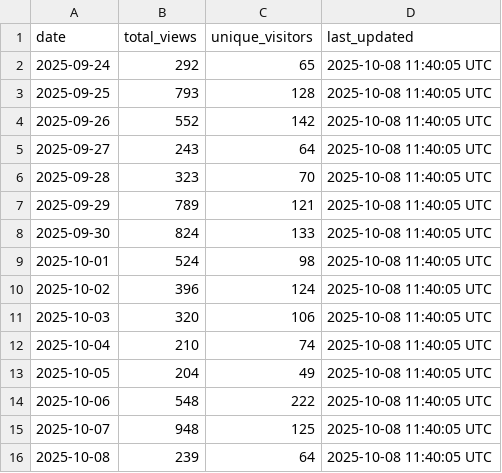
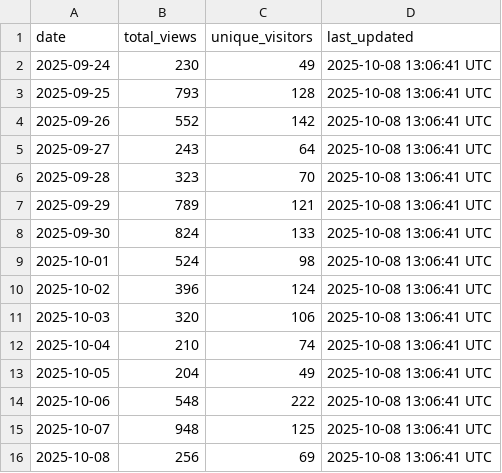
Before and after one commit to luisluna01/ros-mcp-server, a CSV file: .metrics/daily_view_metrics.csv, drawn as a sheet.

```diff
--- a/.metrics/daily_view_metrics.csv
+++ b/.metrics/daily_view_metrics.csv
@@ -1,16 +1,16 @@
 date,total_views,unique_visitors,last_updated
-2025-09-24,292,65,2025-10-08 11:40:05 UTC
-2025-09-25,793,128,2025-10-08 11:40:05 UTC
-2025-09-26,552,142,2025-10-08 11:40:05 UTC
-2025-09-27,243,64,2025-10-08 11:40:05 UTC
-2025-09-28,323,70,2025-10-08 11:40:05 UTC
-2025-09-29,789,121,2025-10-08 11:40:05 UTC
-2025-09-30,824,133,2025-10-08 11:40:05 UTC
-2025-10-01,524,98,2025-10-08 11:40:05 UTC
-2025-10-02,396,124,2025-10-08 11:40:05 UTC
-2025-10-03,320,106,2025-10-08 11:40:05 UTC
-2025-10-04,210,74,2025-10-08 11:40:05 UTC
-2025-10-05,204,49,2025-10-08 11:40:05 UTC
-2025-10-06,548,222,2025-10-08 11:40:05 UTC
-2025-10-07,948,125,2025-10-08 11:40:05 UTC
-2025-10-08,239,64,2025-10-08 11:40:05 UTC
+2025-09-24,230,49,2025-10-08 13:06:41 UTC
+2025-09-25,793,128,2025-10-08 13:06:41 UTC
+2025-09-26,552,142,2025-10-08 13:06:41 UTC
+2025-09-27,243,64,2025-10-08 13:06:41 UTC
+2025-09-28,323,70,2025-10-08 13:06:41 UTC
+2025-09-29,789,121,2025-10-08 13:06:41 UTC
+2025-09-30,824,133,2025-10-08 13:06:41 UTC
+2025-10-01,524,98,2025-10-08 13:06:41 UTC
+2025-10-02,396,124,2025-10-08 13:06:41 UTC
+2025-10-03,320,106,2025-10-08 13:06:41 UTC
+2025-10-04,210,74,2025-10-08 13:06:41 UTC
+2025-10-05,204,49,2025-10-08 13:06:41 UTC
+2025-10-06,548,222,2025-10-08 13:06:41 UTC
+2025-10-07,948,125,2025-10-08 13:06:41 UTC
+2025-10-08,256,69,2025-10-08 13:06:41 UTC
```
Also changed, not shown: 1 other file.
